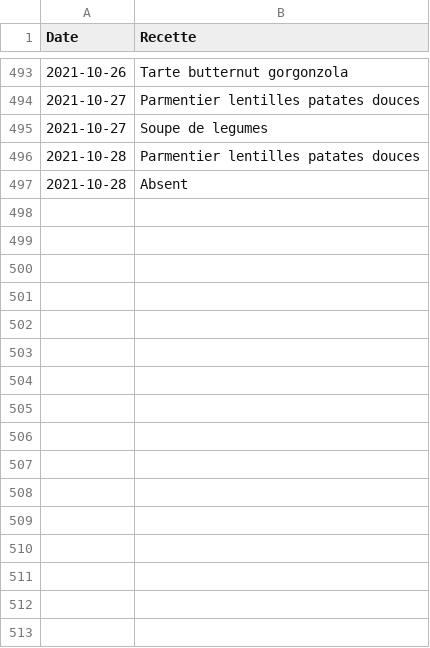
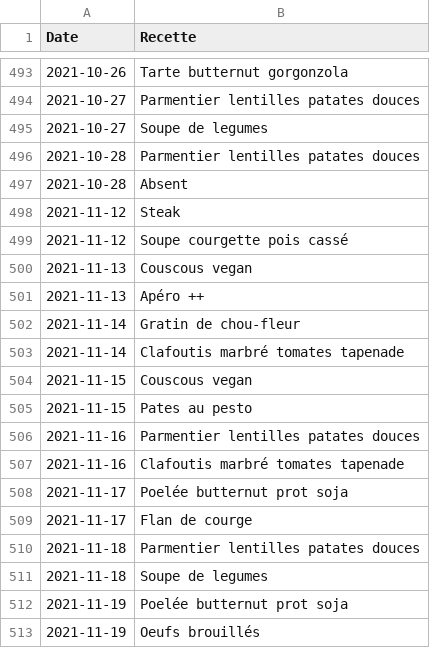
Before and after one commit to juvarlet/a_table, a CSV file: Historique.csv, drawn as a sheet; only a part is shown, gaps mark what is left out.

```diff
--- a/Historique.csv
+++ b/Historique.csv
@@ -497 +497,17 @@ Date;Recette
 2021-10-28;Absent
+2021-11-12;Steak
+2021-11-12;Soupe courgette pois cassé
+2021-11-13;Couscous vegan
+2021-11-13;Apéro ++
+2021-11-14;Gratin de chou-fleur
+2021-11-14;Clafoutis marbré tomates tapenade
+2021-11-15;Couscous vegan
+2021-11-15;Pates au pesto
+2021-11-16;Parmentier lentilles patates douces
+2021-11-16;Clafoutis marbré tomates tapenade
+2021-11-17;Poelée butternut prot soja
+2021-11-17;Flan de courge
+2021-11-18;Parmentier lentilles patates douces
+2021-11-18;Soupe de legumes
+2021-11-19;Poelée butternut prot soja
+2021-11-19;Oeufs brouillés
```
Also changed, not shown: MesRecettes.csv, backup/history_backup.csv, 20 other files.
